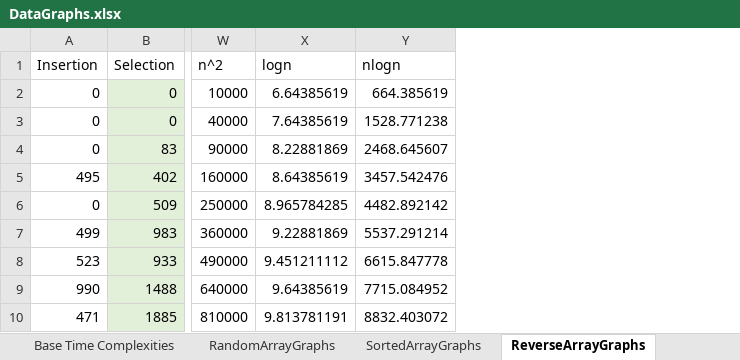
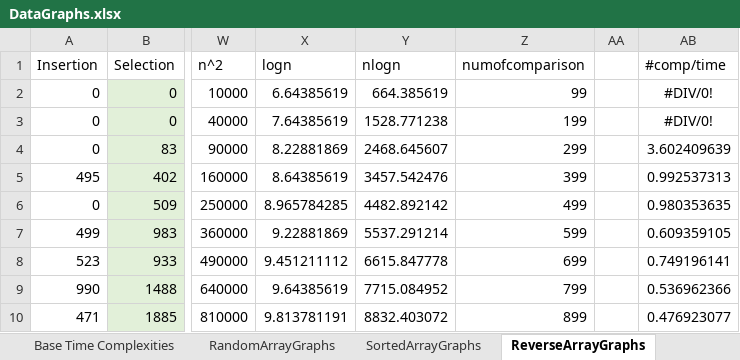
Before and after one commit to drprado123/CSCI115, an Excel workbook: DataGraphs.xlsx, sheet ReverseArrayGraphs, drawn as a sheet; only a part is shown, gaps mark what is left out; values as stored, in another font and other column widths than the file's, no borders; charts and pictures not drawn; the diff names each change by its address in the sheet, - before the commit and + after, or states it on an @@ line.

Commit message:
Update DataGraphs.xlsx

```diff
--- a/DataGraphs.xlsx (sheet ReverseArrayGraphs)
+++ b/DataGraphs.xlsx (sheet ReverseArrayGraphs)
+column Z (numofcomparison), rows 2-10: 99 | 199 | 299 | 399 | 499 | 599 | 699 | 799 | 899
+column AA, empty
+column AB (#comp/time), rows 2-10: #DIV/0! | #DIV/0! | 3.602409639 | 0.992537313 | 0.980353635 | 0.609359105 | 0.749196141 | 0.536962366 | 0.476923077
```
Also changed, not shown: sheet SortedArrayGraphs, charts or pictures.
